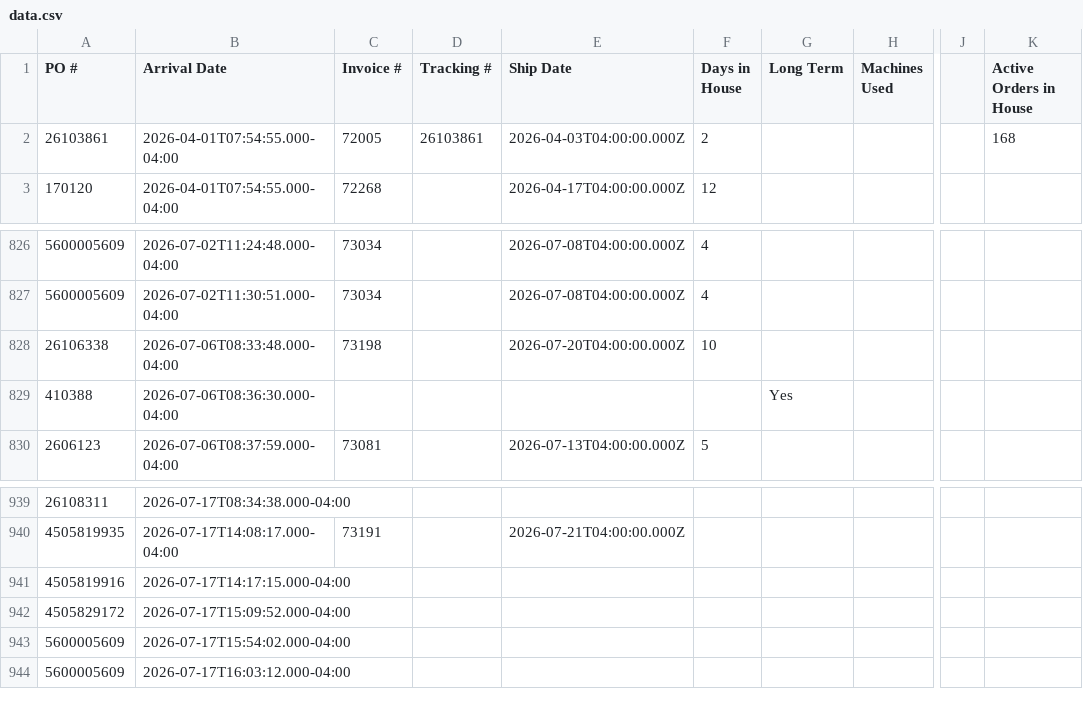
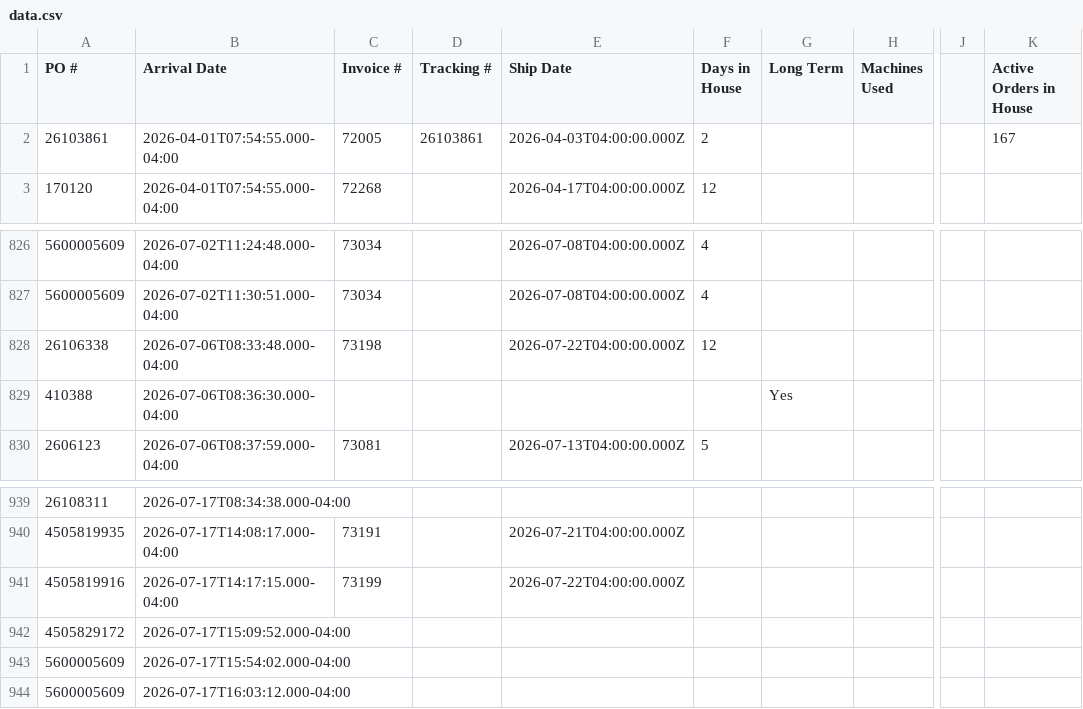
Before and after one commit to cgprecise/pic-dashboard, a CSV file: data.csv, drawn as a sheet; only a part is shown, gaps mark what is left out; the diff names each change by its address in the sheet, - before the commit and + after, or states it on an @@ line.

```diff
--- a/data.csv
+++ b/data.csv
-K2 (Active Orders in House): 168
+K2 (Active Orders in House): 167
-E828 (Ship Date): 2026-07-20T04:00:00.000Z
+E828 (Ship Date): 2026-07-22T04:00:00.000Z
-F828 (Days in House): 10
+F828 (Days in House): 12
-C941 (Invoice #): (empty)
+C941 (Invoice #): 73199
-E941 (Ship Date): (empty)
+E941 (Ship Date): 2026-07-22T04:00:00.000Z
```
